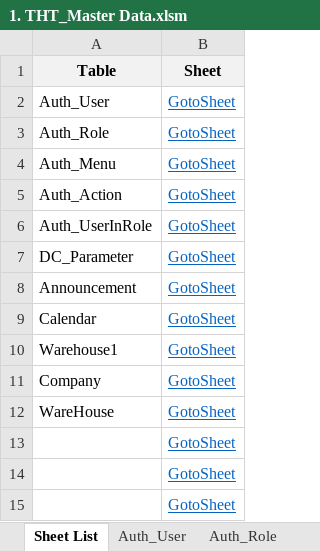
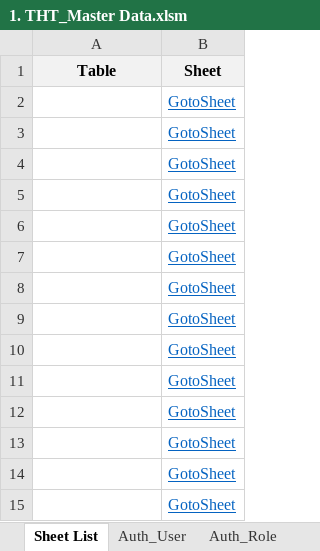
Before and after one commit to NguyenHoangDuy/THT_Management, an Excel workbook: 1.Document/1. THT_Master Data.xlsm, sheet Sheet List, drawn as a sheet; only a part is shown; values as stored, in another font and other column widths than the file's, no borders; the diff names each change by its address in the sheet, - before the commit and + after, or states it on an @@ line.

```diff
--- a/1.Document/1. THT_Master Data.xlsm (sheet Sheet List)
+++ b/1.Document/1. THT_Master Data.xlsm (sheet Sheet List)
-A2 (Table): Auth_User
+A2 (Table): (empty)
-A3 (Table): Auth_Role
+A3 (Table): (empty)
-A4 (Table): Auth_Menu
+A4 (Table): (empty)
-A5 (Table): Auth_Action
+A5 (Table): (empty)
-A6 (Table): Auth_UserInRole
+A6 (Table): (empty)
-A7 (Table): DC_Parameter
+A7 (Table): (empty)
-A8 (Table): Announcement
+A8 (Table): (empty)
-A9 (Table): Calendar
+A9 (Table): (empty)
-A10 (Table): Warehouse1
+A10 (Table): (empty)
-A11 (Table): Company
+A11 (Table): (empty)
-A12 (Table): WareHouse
+A12 (Table): (empty)
```
Also changed, not shown: sheet Auth_Role, sheet Auth_User, other sheet tabs, 1 other file.
